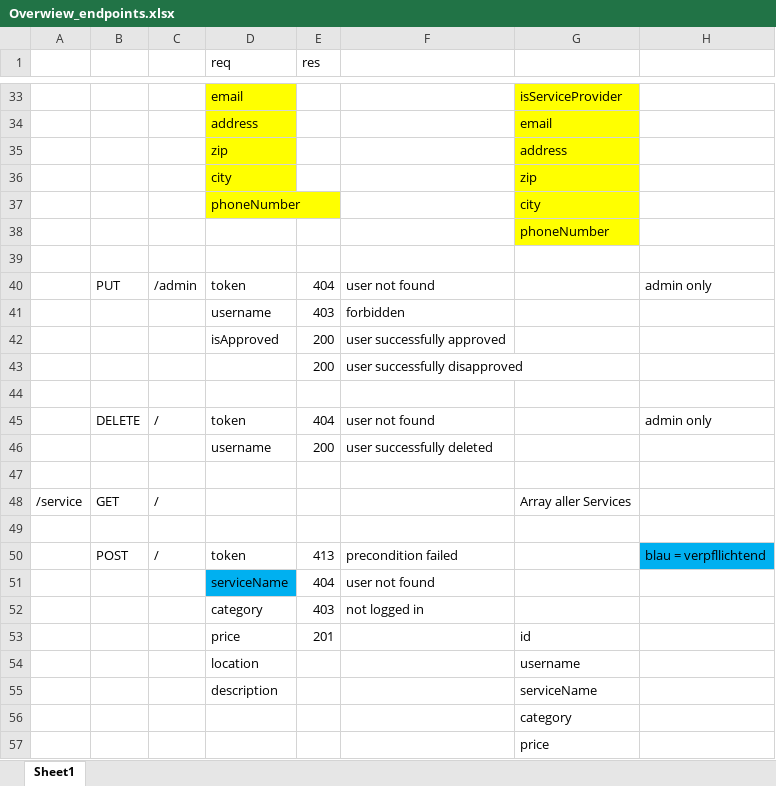
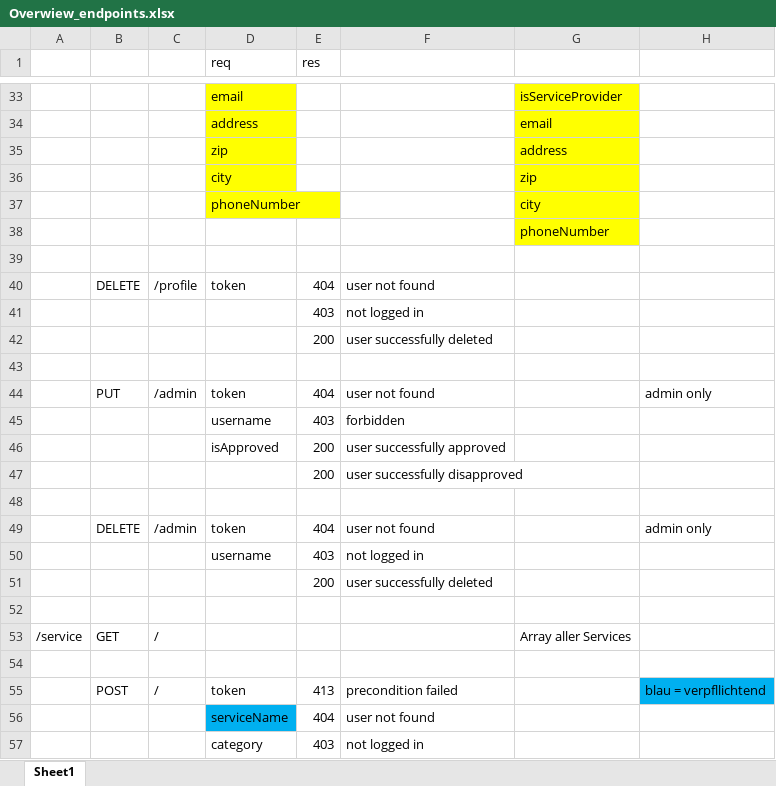
Before and after one commit to scg-unibe-ch/ese2019-team8, an Excel workbook: docs/Overwiew_endpoints.xlsx, sheet Sheet1, drawn as a sheet; only a part is shown, gaps mark what is left out; the shorter side is filled out with more unchanged rows; values as stored, in another font and other column widths than the file's, no borders; addresses are those after the commit; the diff names each change by its address in the sheet, - before the commit and + after, or states it on an @@ line.

Commit message:
added DELETE user by user (backend) changed path of DELETE user by admin (backend)

```diff
--- a/docs/Overwiew_endpoints.xlsx (sheet Sheet1)
+++ b/docs/Overwiew_endpoints.xlsx (sheet Sheet1)
+row 40:  | DELETE | /profile | token | 404 | user not found
+row 41:  |  |  |  | 403 | not logged in
+row 42:  |  |  |  | 200 | user successfully deleted
+row 43: (empty)
-C49: /
+C49: /admin
+row 50:  |  |  | username | 403 | not logged in
-D51 (req): username
+D51 (req): (empty)
```
Also changed, not shown: 1 other file.
